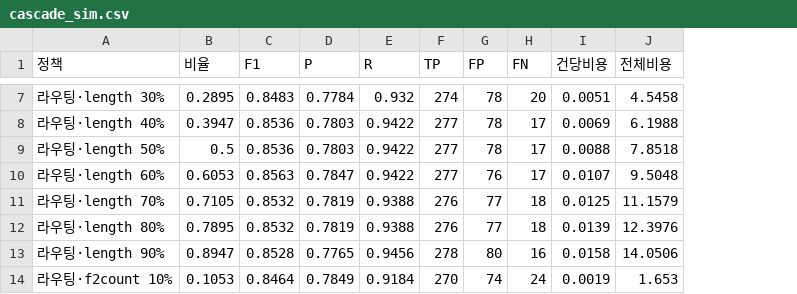
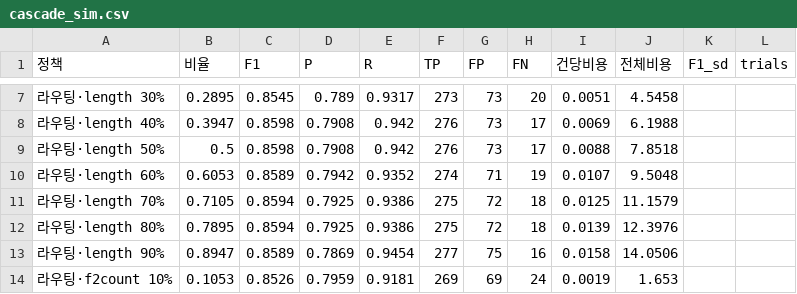
Before and after one commit to kevin2483/Careerfit, a CSV file: data/processed/cascade_sim.csv, drawn as a sheet; only a part is shown, gaps mark what is left out; the diff covers the shown part only; the diff names each change by its address in the sheet, - before the commit and + after, or states it on an @@ line.

```diff
--- a/data/processed/cascade_sim.csv
+++ b/data/processed/cascade_sim.csv
+column K (F1_sd), empty
+column L (trials), empty
-C7 (F1): 0.8483
+C7 (F1): 0.8545
-D7 (P): 0.7784
+D7 (P): 0.789
-E7 (R): 0.932
+E7 (R): 0.9317
-F7 (TP): 274
+F7 (TP): 273
-G7:G9 (FP): 78
+G7:G9 (FP): 73
-C8:C9 (F1): 0.8536
+C8:C9 (F1): 0.8598
-D8:D9 (P): 0.7803
+D8:D9 (P): 0.7908
-E8:E9 (R): 0.9422
+E8:E9 (R): 0.942
-F8:F9 (TP): 277
+F8:F9 (TP): 276
-C10 (F1): 0.8563
+C10 (F1): 0.8589
-D10 (P): 0.7847
+D10 (P): 0.7942
-E10 (R): 0.9422
+E10 (R): 0.9352
-F10 (TP): 277
+F10 (TP): 274
-G10 (FP): 76
+G10 (FP): 71
-H10 (FN): 17
+H10 (FN): 19
-C11:C12 (F1): 0.8532
+C11:C12 (F1): 0.8594
-D11:D12 (P): 0.7819
+D11:D12 (P): 0.7925
-E11:E12 (R): 0.9388
+E11:E12 (R): 0.9386
-F11:F12 (TP): 276
+F11:F12 (TP): 275
-G11:G12 (FP): 77
+G11:G12 (FP): 72
-C13 (F1): 0.8528
+C13 (F1): 0.8589
-D13 (P): 0.7765
+D13 (P): 0.7869
-E13 (R): 0.9456
+E13 (R): 0.9454
-F13 (TP): 278
+F13 (TP): 277
-G13 (FP): 80
+G13 (FP): 75
-C14 (F1): 0.8464
+C14 (F1): 0.8526
-D14 (P): 0.7849
+D14 (P): 0.7959
-E14 (R): 0.9184
+E14 (R): 0.9181
-F14 (TP): 270
+F14 (TP): 269
-G14 (FP): 74
+G14 (FP): 69
```
Also changed, not shown: 9 added rows and 70 edited cells elsewhere in this file, data/processed/evaluation_llm_haiku/error_analysis.csv, data/processed/evaluation_llm_opus/error_analysis.csv, 19 other files.
